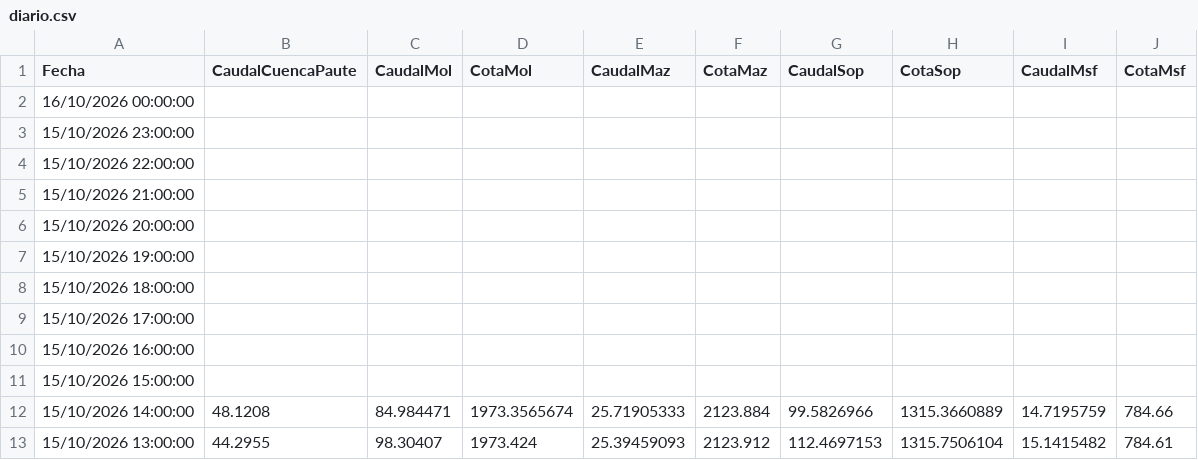
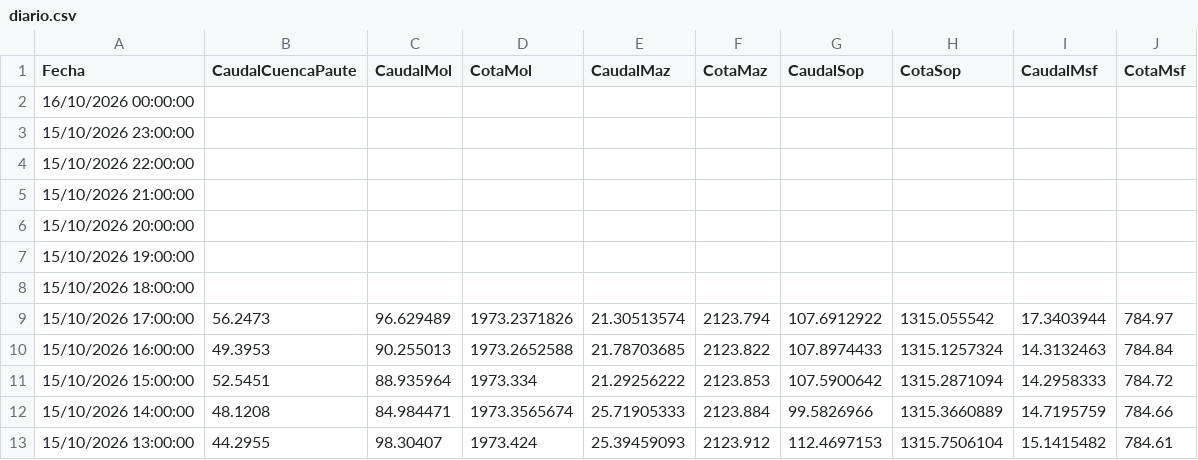
Before and after one commit to davidmunoz-create/hidroelectricamazar, a CSV file: data/diario.csv, drawn as a sheet; only a part is shown.

```diff
--- a/data/diario.csv
+++ b/data/diario.csv
@@ -8,5 +8,5 @@ Fecha,CaudalCuencaPaute,CaudalMol,CotaMol,CaudalMaz,CotaMaz,CaudalSop,CotaSop,Ca
 "15/10/2026 18:00:00",,,,,,,,,
-"15/10/2026 17:00:00",,,,,,,,,
-"15/10/2026 16:00:00",,,,,,,,,
-"15/10/2026 15:00:00",,,,,,,,,
+"15/10/2026 17:00:00",56.2473,96.629489,1973.2371826,21.30513574,2123.794,107.6912922,1315.055542,17.3403944,784.97
+"15/10/2026 16:00:00",49.3953,90.255013,1973.2652588,21.78703685,2123.822,107.8974433,1315.1257324,14.3132463,784.84
+"15/10/2026 15:00:00",52.5451,88.935964,1973.334,21.29256222,2123.853,107.5900642,1315.2871094,14.2958333,784.72
 "15/10/2026 14:00:00",48.1208,84.984471,1973.3565674,25.71905333,2123.884,99.5826966,1315.3660889,14.7195759,784.66
```
Also changed, not shown: data/mensual.csv.
